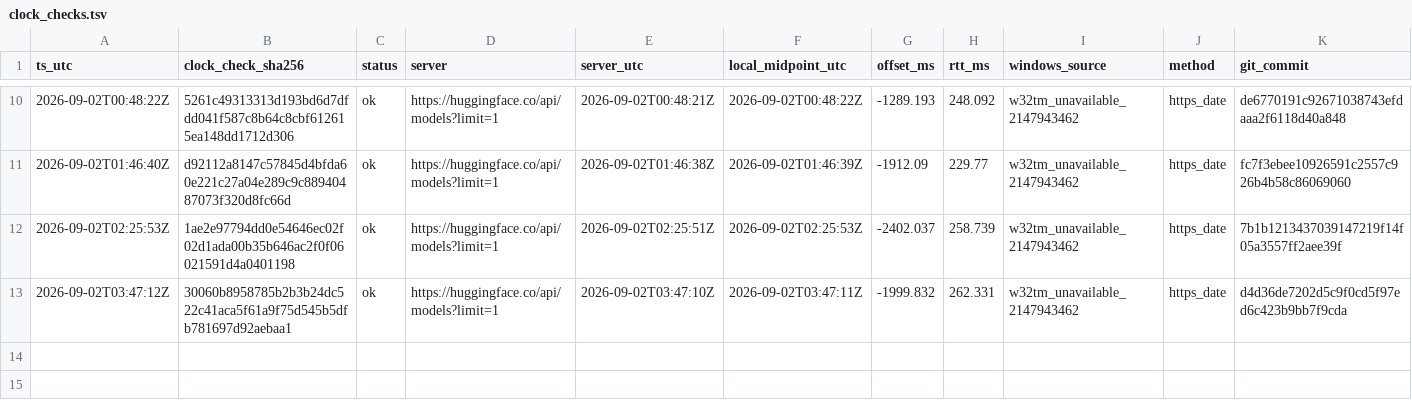
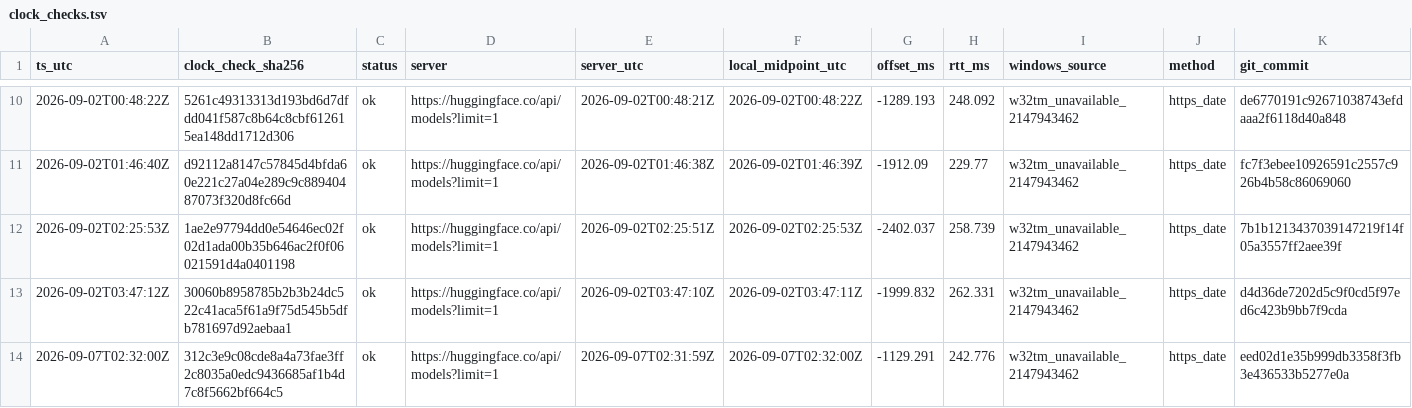
Before and after one commit to jinsan02/kotokenlab, a TSV file: experiments/clock_checks.tsv, drawn as a sheet; only a part is shown, gaps mark what is left out; rows hold the shown columns only; the diff names each change by its address in the sheet, - before the commit and + after, or states it on an @@ line.

```diff
--- a/experiments/clock_checks.tsv
+++ b/experiments/clock_checks.tsv
+row 14: 2026-09-07T02:32:00Z | 312c3e9c08cde8a4a73fae3ff2c8035a0edc9436685af1b4d7c8f5662bf664c5 | ok | https://huggingface.co/api/models?limit=1 | 2026-09-07T02:31:59Z | 2026-09-07T02:32:00Z | -1129.291 | 242.776 | w32tm_unavailable_2147943462 | https_date | eed02d1e35b999db3358f3fb3e436533b5277e0a
```
Also changed, not shown: experiments/LEDGER.tsv, experiments/lm_metrics.tsv, 3 other files.
